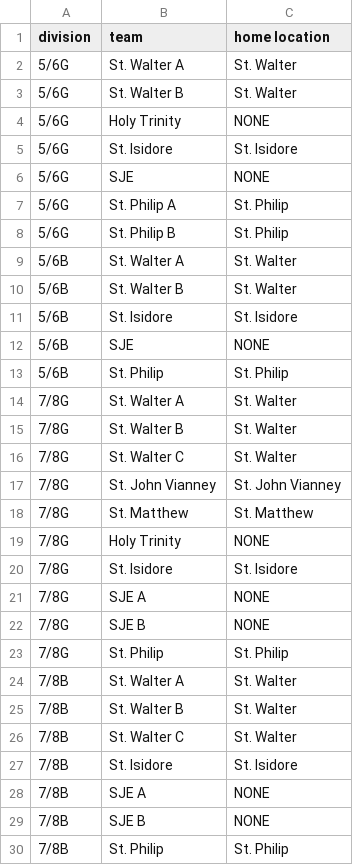
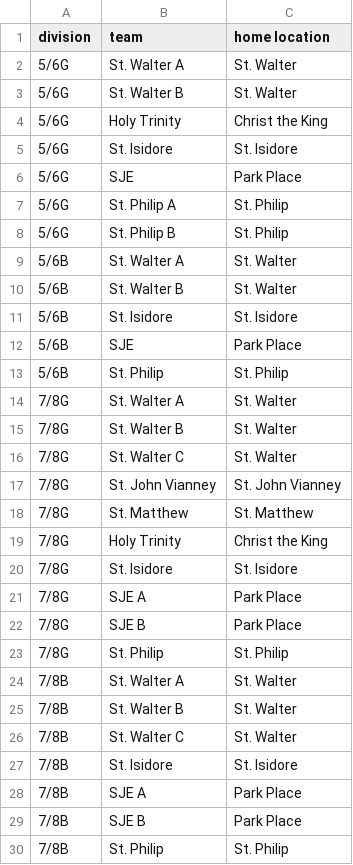
Before and after one commit to RyanChimienti/versizzle, a CSV file: examples/volleyball_2022/teams.csv, drawn as a sheet.

Commit message:
greatly improved home and away logic

```diff
--- a/examples/volleyball_2022/teams.csv
+++ b/examples/volleyball_2022/teams.csv
@@ -3,5 +3,5 @@ division,team,home location
 5/6G,St. Walter B,St. Walter
-5/6G,Holy Trinity,NONE
+5/6G,Holy Trinity,Christ the King
 5/6G,St. Isidore,St. Isidore
-5/6G,SJE,NONE
+5/6G,SJE,Park Place
 5/6G,St. Philip A,St. Philip
@@ -11,3 +11,3 @@ division,team,home location
 5/6B,St. Isidore,St. Isidore
-5/6B,SJE,NONE
+5/6B,SJE,Park Place
 5/6B,St. Philip,St. Philip
@@ -18,6 +18,6 @@ division,team,home location
 7/8G,St. Matthew,St. Matthew
-7/8G,Holy Trinity,NONE
+7/8G,Holy Trinity,Christ the King
 7/8G,St. Isidore,St. Isidore
-7/8G,SJE A,NONE
-7/8G,SJE B,NONE
+7/8G,SJE A,Park Place
+7/8G,SJE B,Park Place
 7/8G,St. Philip,St. Philip
@@ -27,4 +27,4 @@ division,team,home location
 7/8B,St. Isidore,St. Isidore
-7/8B,SJE A,NONE
-7/8B,SJE B,NONE
+7/8B,SJE A,Park Place
+7/8B,SJE B,Park Place
 7/8B,St. Philip,St. Philip
```
Also changed, not shown: 3 other files.
